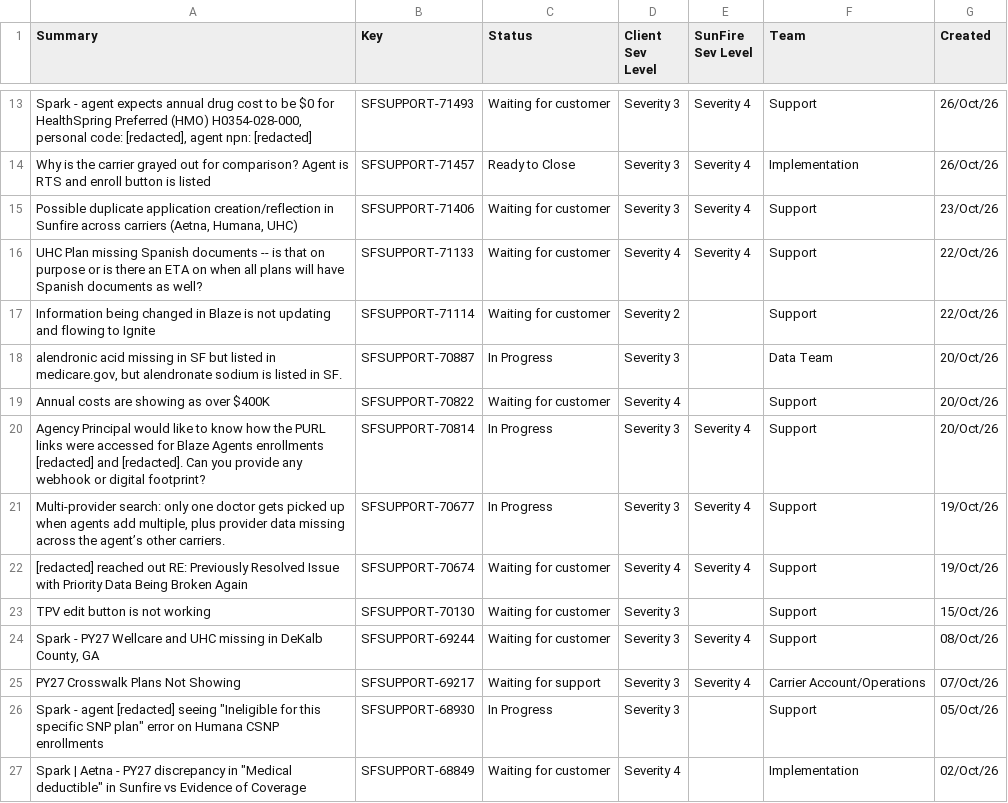
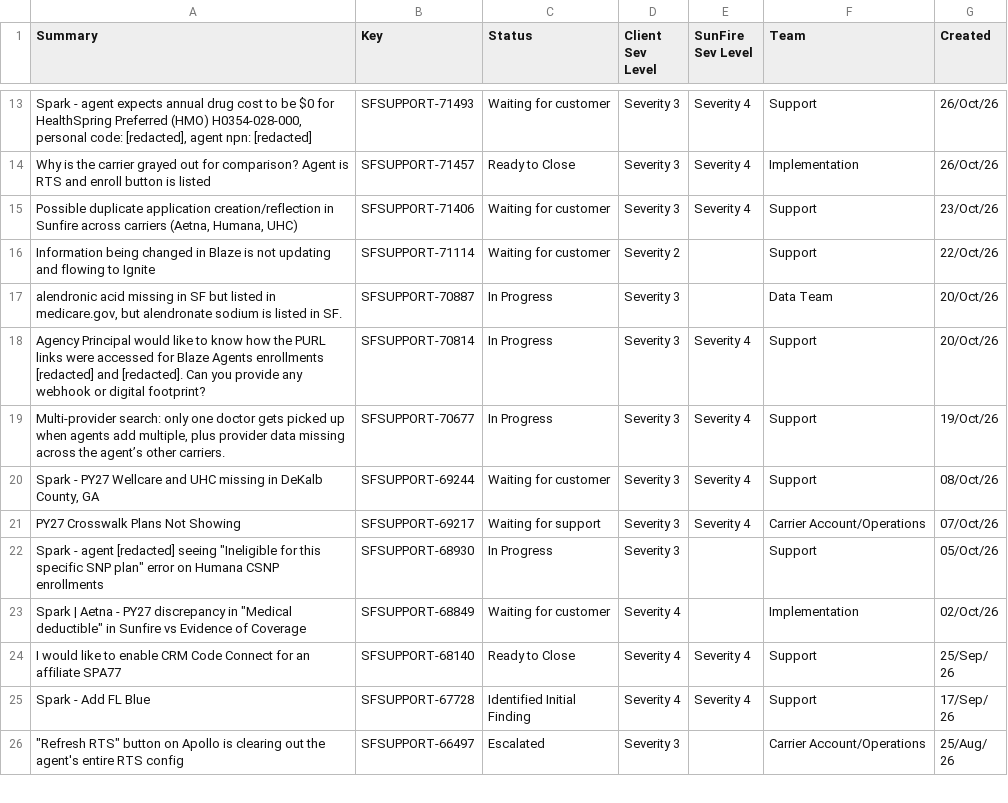
Before and after one commit to Spark-Advisors/sunfire-ticket-dashboard, a CSV file: tickets.csv, drawn as a sheet; only a part is shown, gaps mark what is left out; the shorter side is filled out with more unchanged rows; the diff covers the shown part only.

Commit message:
Refresh de-identified SunFire ticket snapshot (31 rows, 2026-11-05)
Daily refresh from the dashboard export. Reviewed line by line; removed one
free-text first name ("Dustin" in SFSUPPORT-70677) that the automated scrub
missed. All other identifiers already redacted. 2 new tickets (72479, 72440);
several prior tickets closed/dropped off the export since 11/4.

```diff
--- a/tickets.csv
+++ b/tickets.csv
@@ -15,10 +15,6 @@
 "Possible duplicate application creation/reflection in Sunfire across carriers (Aetna, Humana, UHC)","SFSUPPORT-71406","Waiting for customer","Severity 3","Severity 4","Support","23/Oct/26"
-"UHC Plan missing Spanish documents -- is that on purpose or is there an ETA on when all plans will have Spanish documents as well?","SFSUPPORT-71133","Waiting for customer","Severity 4","Severity 4","Support","22/Oct/26"
 "Information being changed in Blaze is not updating and flowing to Ignite","SFSUPPORT-71114","Waiting for customer","Severity 2","","Support","22/Oct/26"
 "alendronic acid missing in SF but listed in medicare.gov, but alendronate sodium is listed in SF.","SFSUPPORT-70887","In Progress","Severity 3","","Data Team","20/Oct/26"
-"Annual costs are showing as over $400K","SFSUPPORT-70822","Waiting for customer","Severity 4","","Support","20/Oct/26"
 "Agency Principal would like to know how the PURL links were accessed for Blaze Agents enrollments [redacted] and [redacted]. Can you provide any webhook or digital footprint?","SFSUPPORT-70814","In Progress","Severity 3","Severity 4","Support","20/Oct/26"
 "Multi-provider search: only one doctor gets picked up when agents add multiple, plus provider data missing across the agent’s other carriers.","SFSUPPORT-70677","In Progress","Severity 3","Severity 4","Support","19/Oct/26"
-"[redacted] reached out RE: Previously Resolved Issue with Priority Data Being Broken Again","SFSUPPORT-70674","Waiting for customer","Severity 4","Severity 4","Support","19/Oct/26"
-"TPV edit button is not working","SFSUPPORT-70130","Waiting for customer","Severity 3","","Support","15/Oct/26"
 "Spark - PY27 Wellcare and UHC missing in  DeKalb County, GA","SFSUPPORT-69244","Waiting for customer","Severity 3","Severity 4","Support","08/Oct/26"
```
Also changed, not shown: 2 added rows, 6 removed rows and 1 edited cell elsewhere in this file.
